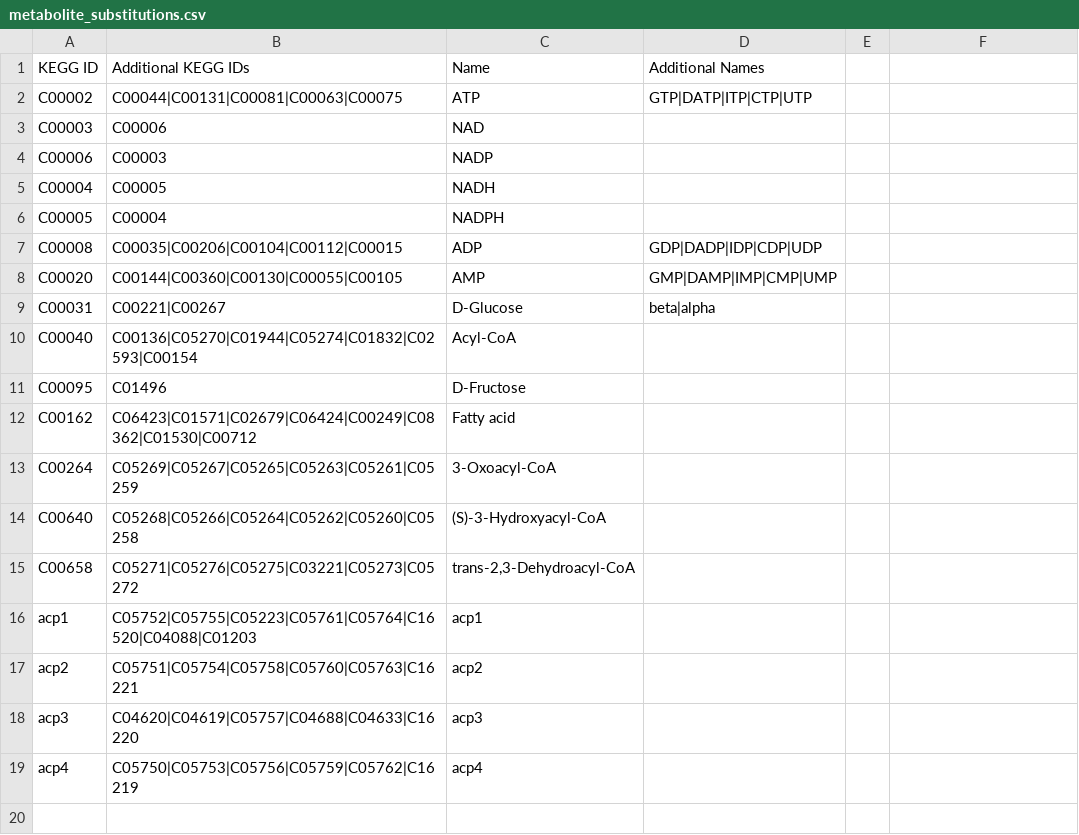
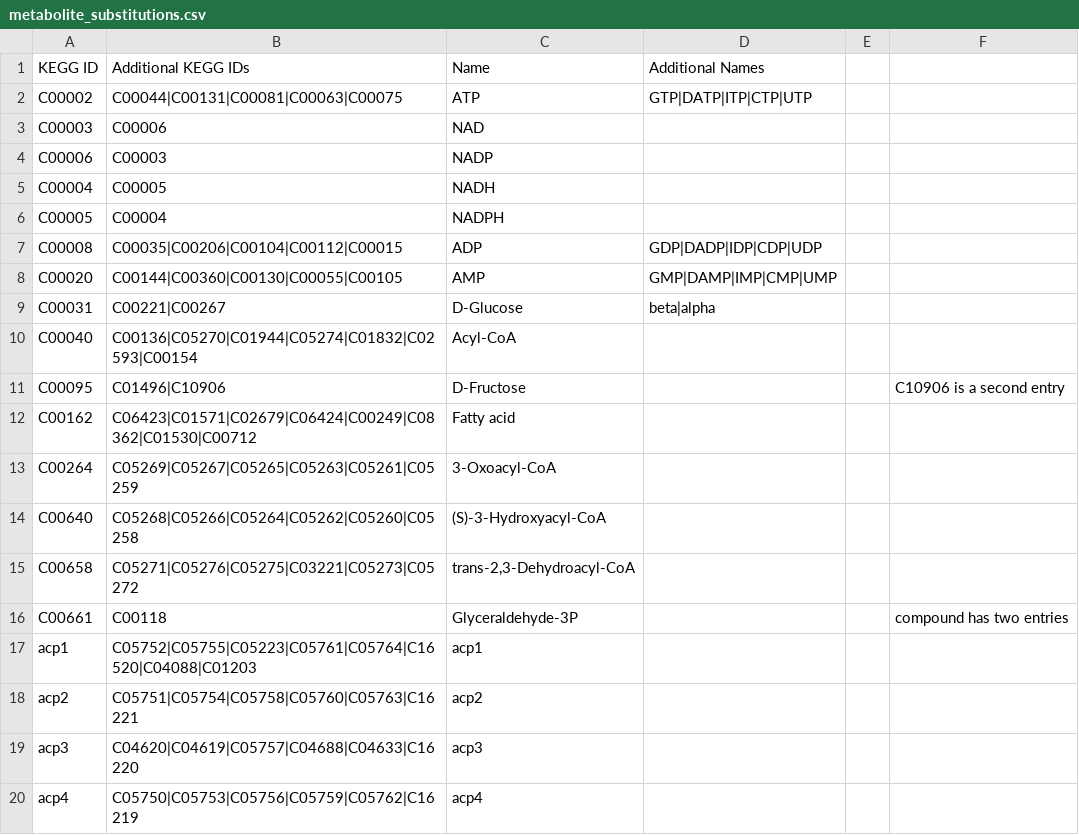
Before and after one commit to jimkell/mostSandbox, a CSV file: etc/visualization/metabolite_substitutions.csv, drawn as a sheet; the diff names each change by its address in the sheet, - before the commit and + after, or states it on an @@ line.

Commit message:
Additional metabolites, metabolite substitutions...
fields added to Pathway metabolite data, files modified so additional
metabolites keys are KEGG ids from KEGG database, alternate ids are KEGG
ids from models that are not found in KEGG, substitute metabolites are
other metabolites that can occupy same node.

```diff
--- a/etc/visualization/metabolite_substitutions.csv
+++ b/etc/visualization/metabolite_substitutions.csv
-B11 (Additional KEGG IDs): C01496
+B11 (Additional KEGG IDs): C01496|C10906
-F11: (empty)
+F11: C10906 is a second entry
+row 16: C00661 | C00118 | Glyceraldehyde-3P |  |  | compound has two entries
```
Also changed, not shown: 6 other files.
